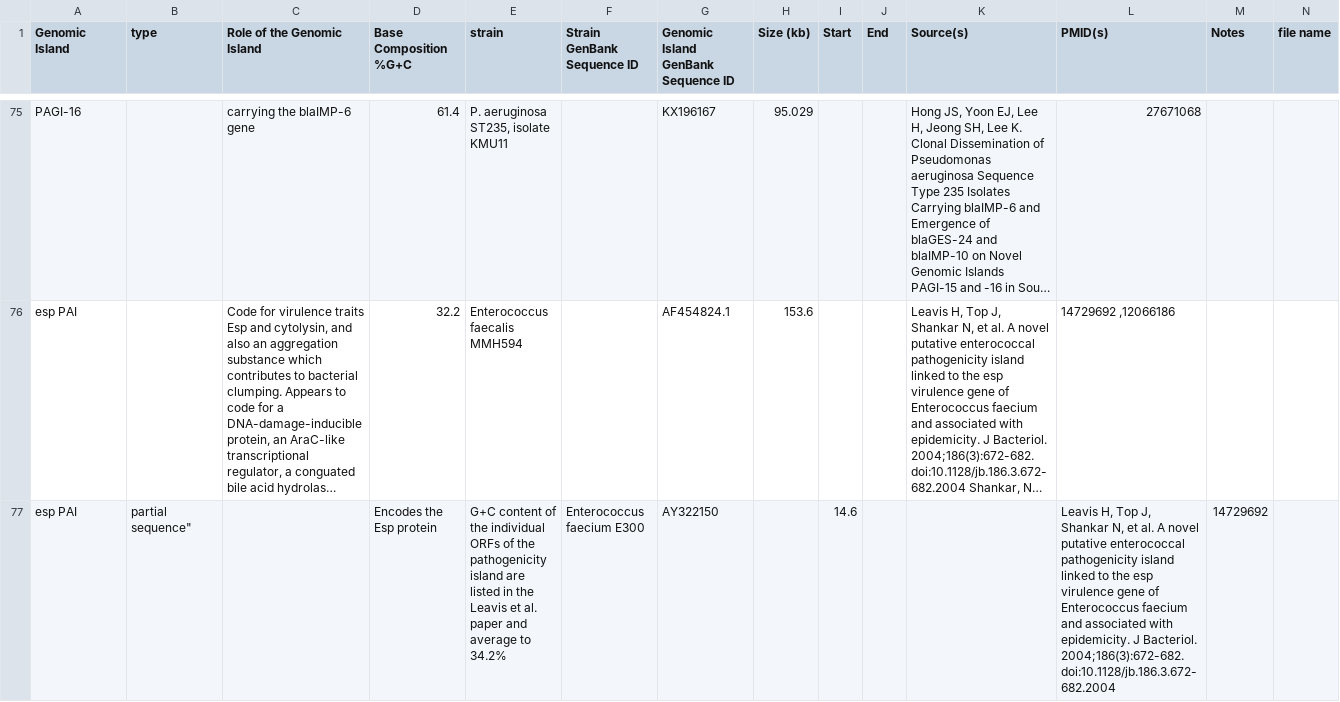
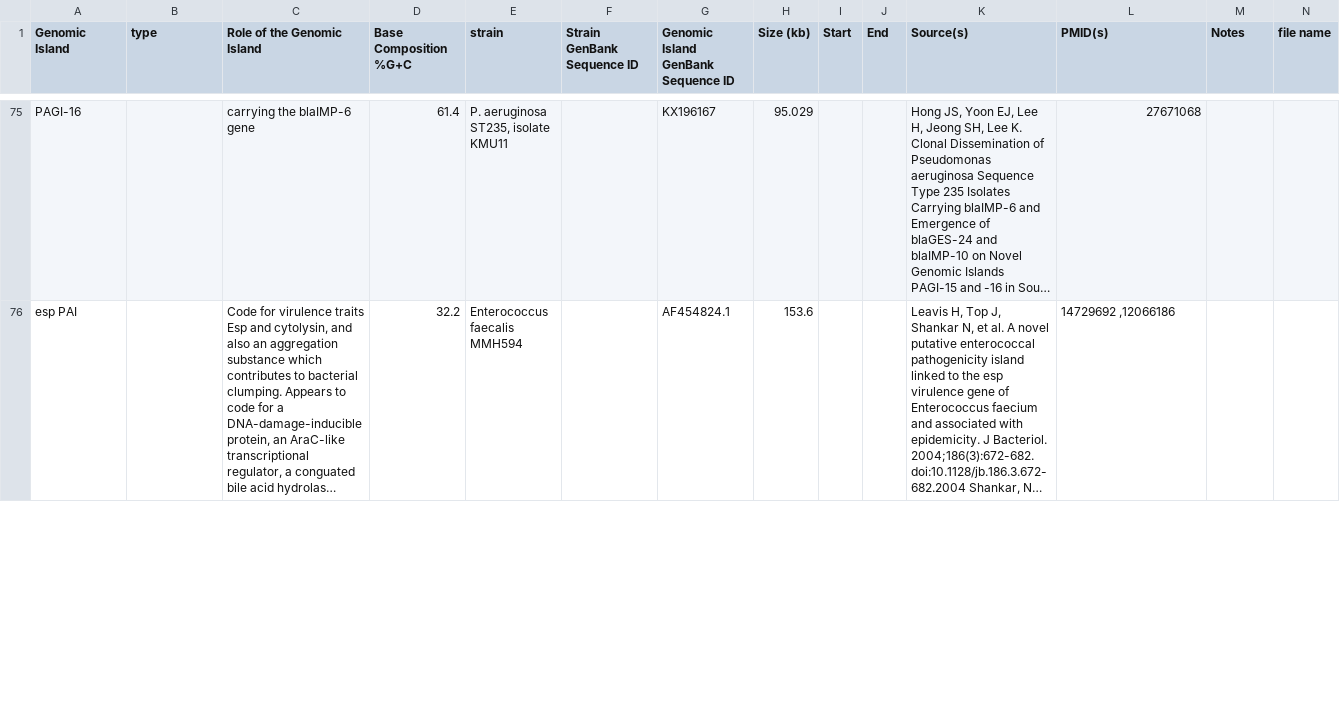
Before and after one commit to brinkmanlab/curated_GIs, a CSV file: GIs.csv, drawn as a sheet; only a part is shown, gaps mark what is left out; long unchanged cells end in …; removed rows and columns are numbered as before the commit, all else as after; rows hold the shown columns only; the diff covers the shown part only; the diff names each change by its address in the sheet, - before the commit and + after, or states it on an @@ line.

Commit message:
Update GIs.csv

```diff
--- a/GIs.csv
+++ b/GIs.csv
-row 77: esp PAI | partial sequence" |  | Encodes the Esp protein | G+C content of the individual ORFs of the pathogenicity island are listed in the Leavis et al. paper and average to 34.2% | Enterococcus faecium E300 | AY322150 |  | 14.6 |  |  | Leavis H, Top J, Shankar N, et al. A novel putative enterococcal pathogenicity island linked to the esp virulence gene of Enterococcus faecium and associated with epidemicity. J Bacteriol. 2004;186(3):672-682. doi:10.1128/jb.186.3.672-682.2004 | 14729692
```
Also changed, not shown: 1 added row elsewhere in this file.
